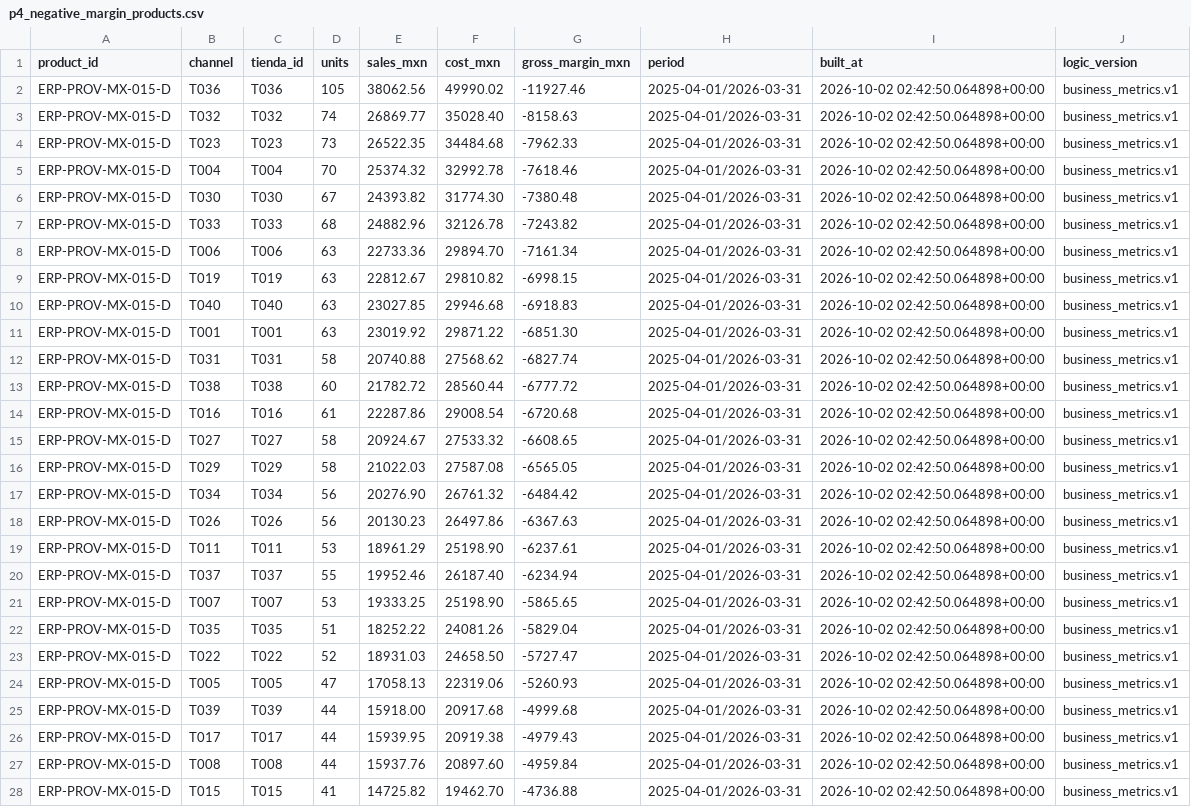
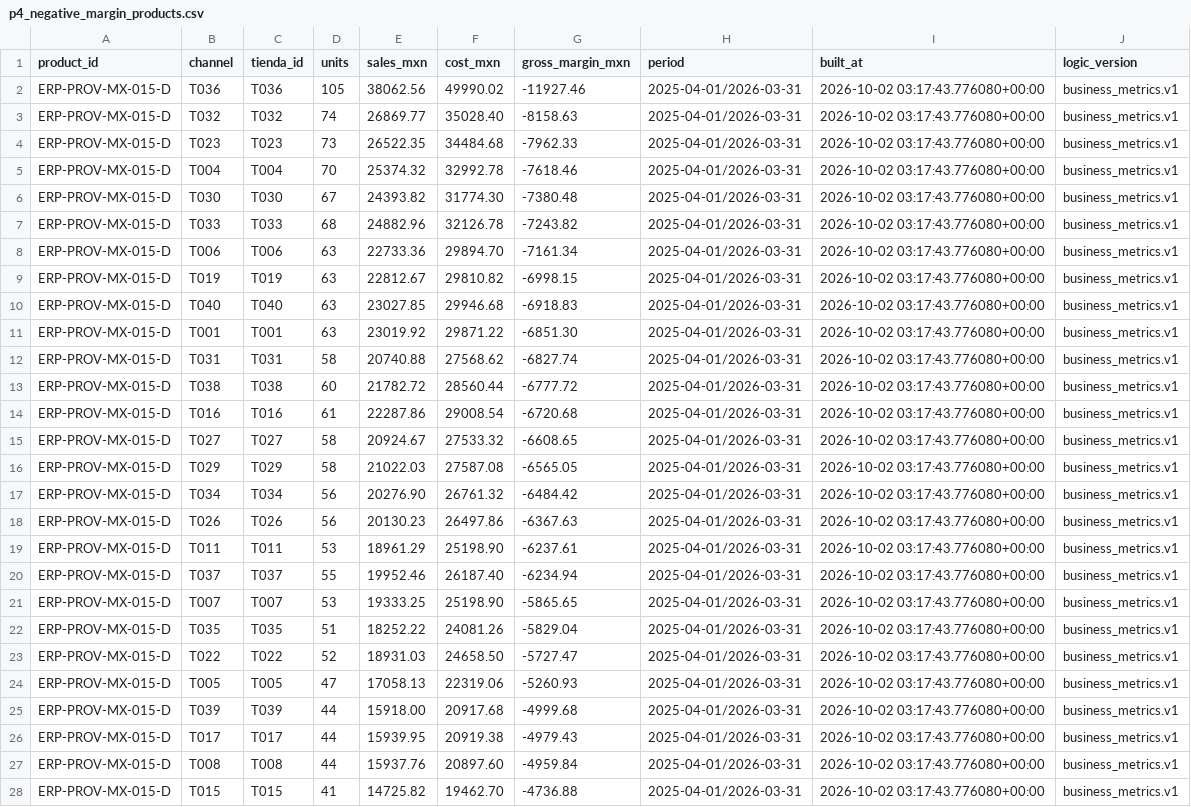
Before and after one commit to betoalien/CafeNorte-Tuxpas, a CSV file: artifacts/evidence/answers/p4_negative_margin_products.csv, drawn as a sheet; only a part is shown; the diff covers the shown part only; the diff names each change by its address in the sheet, - before the commit and + after, or states it on an @@ line.

```diff
--- a/artifacts/evidence/answers/p4_negative_margin_products.csv
+++ b/artifacts/evidence/answers/p4_negative_margin_products.csv
-I2:I28 (built_at): 2026-10-02 02:42:50.064898+00:00
+I2:I28 (built_at): 2026-10-02 03:17:43.776080+00:00
```
Also changed, not shown: 93 edited cells elsewhere in this file, artifacts/evidence/answers/p1_inventory_turnover_top10.csv, artifacts/evidence/answers/p2_stockouts_over_3_days.csv, 10 other files.
